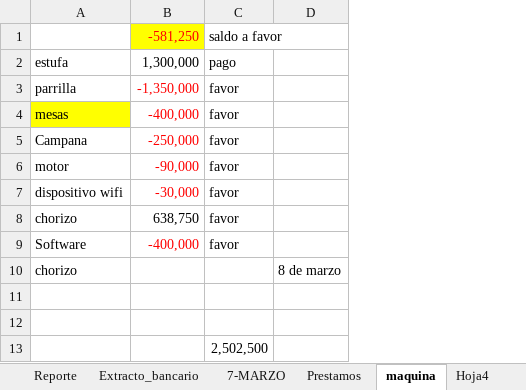
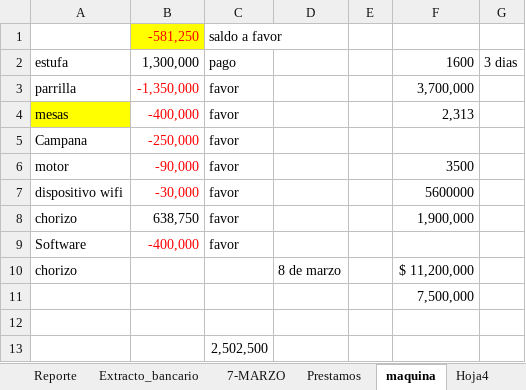
Before and after one commit to edwin15torres/Hardware, an Excel workbook: Finanzas Choriboni.xlsx, sheet maquina, drawn as a sheet; values as stored, in another font and other column widths than the file's, no borders; the diff names each change by its address in the sheet, - before the commit and + after, or states it on an @@ line.

```diff
--- a/Finanzas Choriboni.xlsx (sheet maquina)
+++ b/Finanzas Choriboni.xlsx (sheet maquina)
+column E, empty
+column F, rows 2-11: 1600 | 3,700,000 | 2,313 |  | 3500 | 5600000 | 1,900,000 |  | $ 11,200,000 | 7,500,000
+column G, row 2: 3 dias
```
Also changed, not shown: sheet Arqueo de Caja, sheet clientes frevurnysd, sheet proveedores, other sheet tabs, 1 other file.
